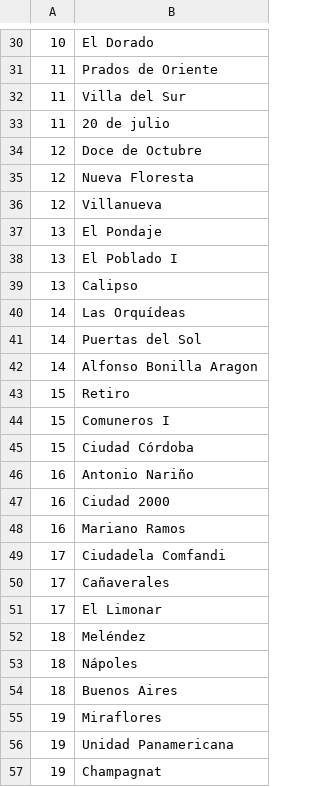
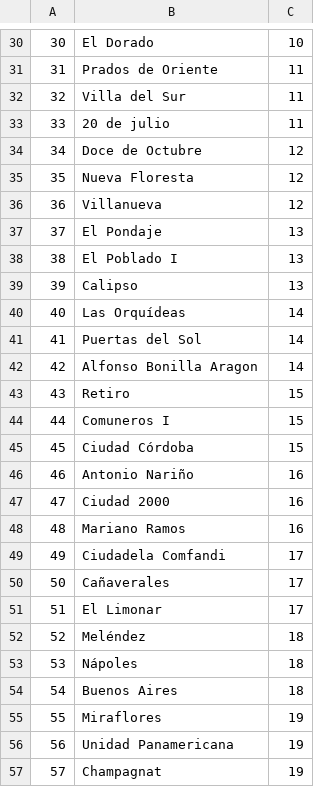
Before and after one commit to Ekrilex/Vial-Manager, a CSV file: SQL/CargaMasiva/Planobarrios.csv, drawn as a sheet; only a part is shown, gaps mark what is left out; the diff covers the shown part only; the diff names each change by its address in the sheet, - before the commit and + after, or states it on an @@ line.

```diff
--- a/SQL/CargaMasiva/Planobarrios.csv
+++ b/SQL/CargaMasiva/Planobarrios.csv
+column C, rows 30-57: 10 | 11 | 11 | 11 | 12 | 12 | 12 | 13 | 13 | 13 | 14 | 14 | 14 | 15 | 15 | 15 | 16 | 16 | 16 | 17 | 17 | 17 | 18 | 18 | 18 | 19 | 19 | 19
-A30: 10
+A30: 30
-A31: 11
+A31: 31
-A32: 11
+A32: 32
-A33: 11
+A33: 33
-A34: 12
+A34: 34
-A35: 12
+A35: 35
-A36: 12
+A36: 36
-A37: 13
+A37: 37
-A38: 13
+A38: 38
-A39: 13
+A39: 39
-A40: 14
+A40: 40
-A41: 14
+A41: 41
-A42: 14
+A42: 42
-A43: 15
+A43: 43
-A44: 15
+A44: 44
-A45: 15
+A45: 45
-A46: 16
+A46: 46
-A47: 16
+A47: 47
-A48: 16
+A48: 48
-A49: 17
+A49: 49
-A50: 17
+A50: 50
-A51: 17
+A51: 51
-A52: 18
+A52: 52
-A53: 18
+A53: 53
-A54: 18
+A54: 54
-A55: 19
+A55: 55
-A56: 19
+A56: 56
-A57: 19
+A57: 57
```
Also changed, not shown: 37 edited cells elsewhere in this file, 1 other file.
